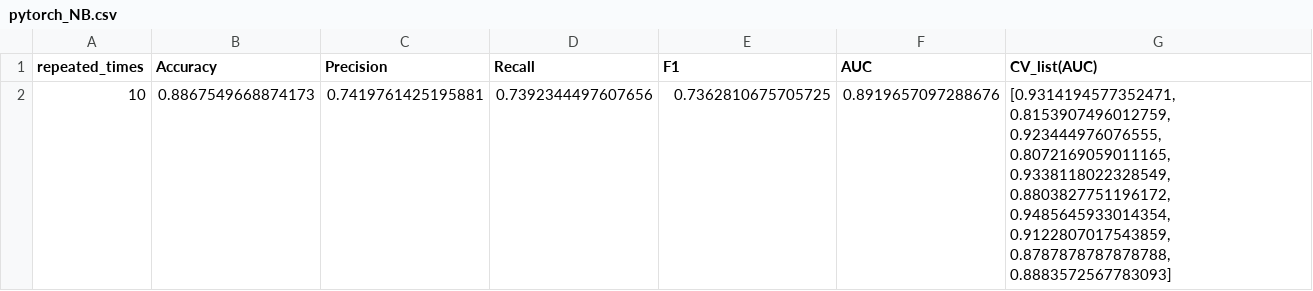
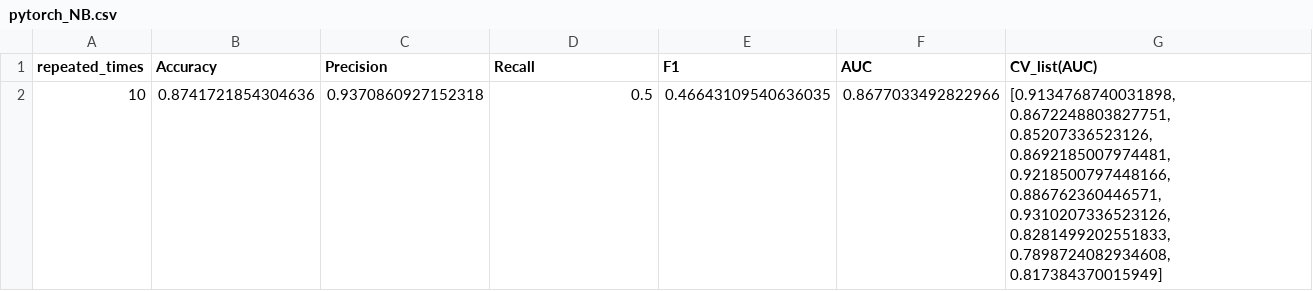
Before and after one commit to Omar-amrani1/text-classification, a CSV file: output/pytorch_NB.csv, drawn as a sheet; removed rows and columns are numbered as before the commit, all else as after; the diff names each change by its address in the sheet, - before the commit and + after, or states it on an @@ line.

```diff
--- a/output/pytorch_NB.csv
+++ b/output/pytorch_NB.csv
-row 2: 10 | 0.8867549668874173 | 0.7419761425195881 | 0.7392344497607656 | 0.7362810675705725 | 0.8919657097288676 | [0.9314194577352471, 0.8153907496012759, 0.923444976076555, 0.8072169059011165, 0.9338118022328549, 0.8803827751196172, 0.9485645933014354, 0.9122807017543859, 0.8787878787878788, 0.8883572567783093]
+row 2: 10 | 0.8741721854304636 | 0.9370860927152318 | 0.5 | 0.46643109540636035 | 0.8677033492822966 | [0.9134768740031898, 0.8672248803827751, 0.85207336523126, 0.8692185007974481, 0.9218500797448166, 0.886762360446571, 0.9310207336523126, 0.8281499202551833, 0.7898724082934608, 0.817384370015949]
```
Also changed, not shown: output/caffe_NB.csv, output/incubator-mxnet_NB.csv, 3 other files.
